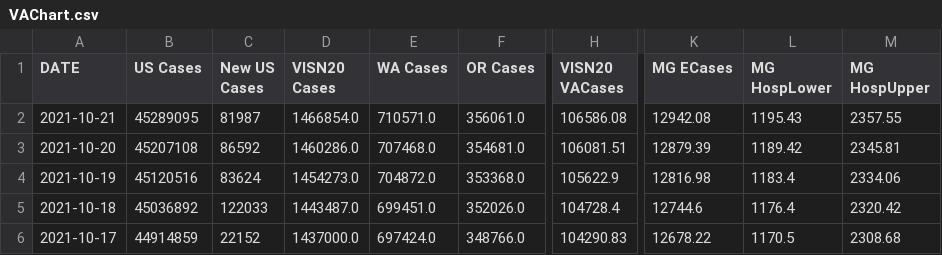
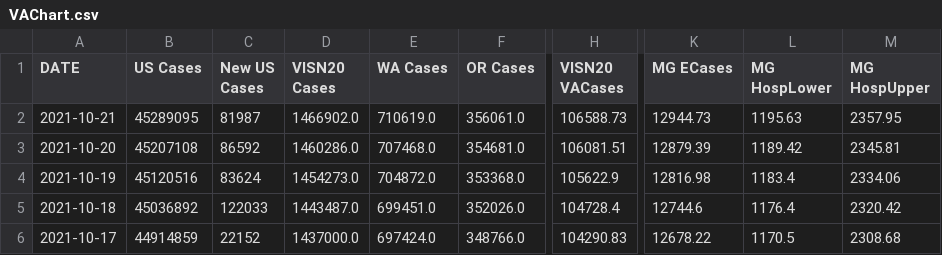
Before and after one commit to Sharma6614/VACovid, a CSV file: VAChart.csv, drawn as a sheet; only a part is shown, gaps mark what is left out; the diff names each change by its address in the sheet, - before the commit and + after, or states it on an @@ line.

```diff
--- a/VAChart.csv
+++ b/VAChart.csv
-D2 (VISN20 Cases): 1466854.0
+D2 (VISN20 Cases): 1466902.0
-E2 (WA Cases): 710571.0
+E2 (WA Cases): 710619.0
-H2 (VISN20 VACases): 106586.08
+H2 (VISN20 VACases): 106588.73
-K2 (MG ECases): 12942.08
+K2 (MG ECases): 12944.73
-L2 (MG HospLower): 1195.43
+L2 (MG HospLower): 1195.63
-M2 (MG HospUpper): 2357.55
+M2 (MG HospUpper): 2357.95
```
Also changed, not shown: CCTVAChart2.csv, CountyVACOVID.csv.
